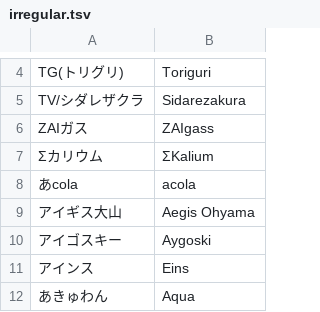
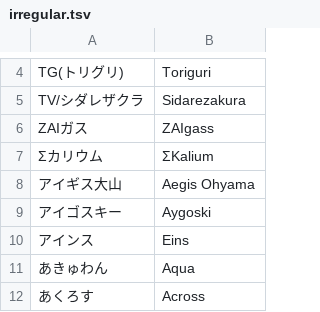
Before and after one commit to kenniky/smashgg-japanese-romanizer, a TSV file: irregular.tsv, drawn as a sheet; only a part is shown, gaps mark what is left out; the shorter side is filled out with more unchanged rows.

Commit message:
reset acola

```diff
--- a/irregular.tsv
+++ b/irregular.tsv
@@ -7,3 +7,2 @@ ZAIガス	ZAIgass
 Σカリウム	ΣKalium
-あcola	acola
 アイギス大山	Aegis Ohyama
```
